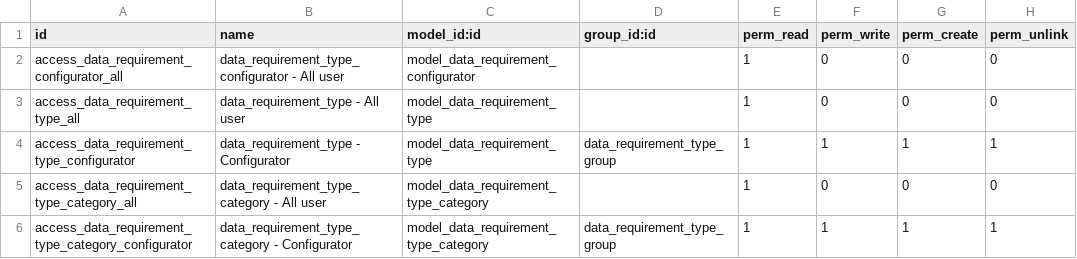
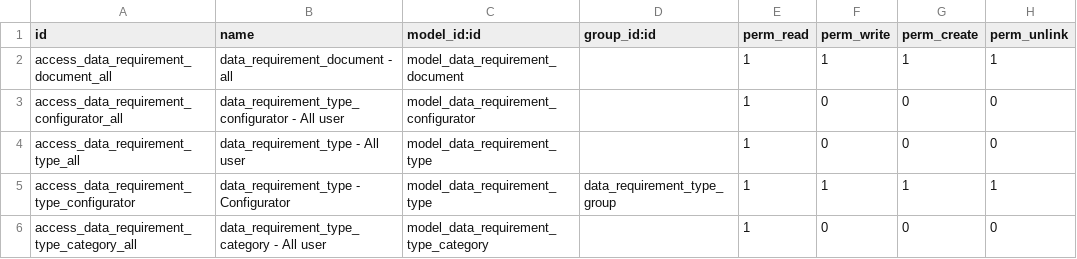
Before and after one commit to simetri-sinergi-id/ssi-mixin, a CSV file: ssi_data_requirement_mixin/security/ir.model.access.csv, drawn as a sheet; only a part is shown; the shorter side is filled out with more unchanged rows; the diff names each change by its address in the sheet, - before the commit and + after, or states it on an @@ line.

Commit message:
[UPD] ssi_data_requirement_mixin
* Replace Many2many data_requirement_ids with One2many via data_requirement.document generic link model
* Add data_requirement.document model (res_model, res_id, data_requirement_id)
* Migration script for 14.0.3.9.0

```diff
--- a/ssi_data_requirement_mixin/security/ir.model.access.csv
+++ b/ssi_data_requirement_mixin/security/ir.model.access.csv
+row 2: access_data_requirement_document_all | data_requirement_document - all | model_data_requirement_document |  | 1 | 1 | 1 | 1
```
Also changed, not shown: 11 other files.
